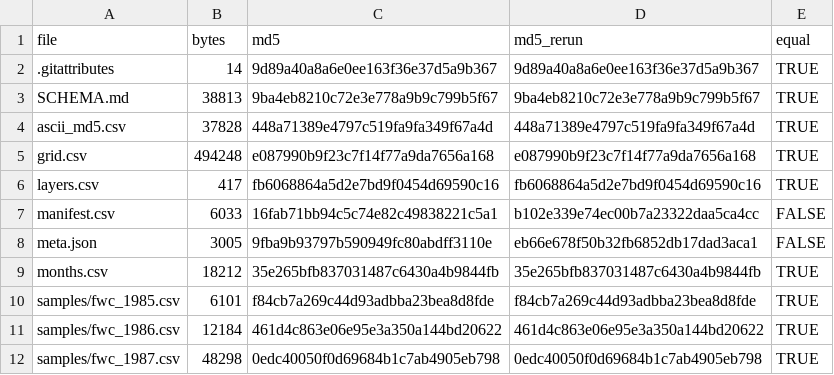
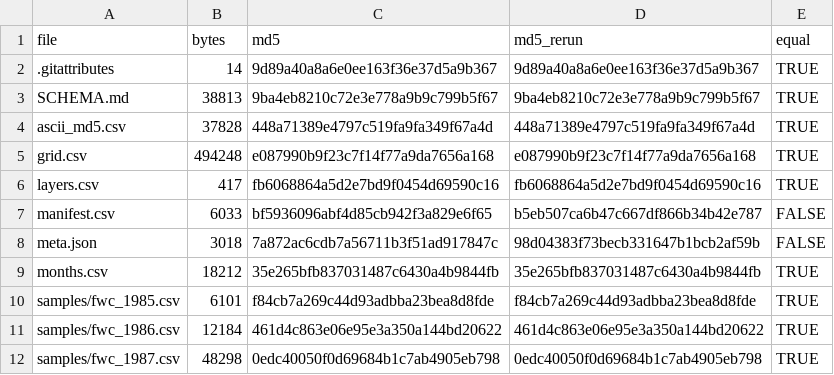
Before and after one commit to WFS-FEM/RedTideMaps, a CSV file: docs/issue23_portal-bundle/tables/bundle_rerun5_issue23.csv, drawn as a sheet; only a part is shown.

```diff
--- a/docs/issue23_portal-bundle/tables/bundle_rerun5_issue23.csv
+++ b/docs/issue23_portal-bundle/tables/bundle_rerun5_issue23.csv
@@ -6,4 +6,4 @@
 "layers.csv",417,"fb6068864a5d2e7bd9f0454d69590c16","fb6068864a5d2e7bd9f0454d69590c16",TRUE
-"manifest.csv",6033,"16fab71bb94c5c74e82c49838221c5a1","b102e339e74ec00b7a23322daa5ca4cc",FALSE
-"meta.json",3005,"9fba9b93797b590949fc80abdff3110e","eb66e678f50b32fb6852db17dad3aca1",FALSE
+"manifest.csv",6033,"bf5936096abf4d85cb942f3a829e6f65","b5eb507ca6b47c667df866b34b42e787",FALSE
+"meta.json",3018,"7a872ac6cdb7a56711b3f51ad917847c","98d04383f73becb331647b1bcb2af59b",FALSE
 "months.csv",18212,"35e265bfb837031487c6430a4b9844fb","35e265bfb837031487c6430a4b9844fb",TRUE
```
Also changed, not shown: docs/issue23_portal-bundle/tables/bundle_files5_issue23.csv.
